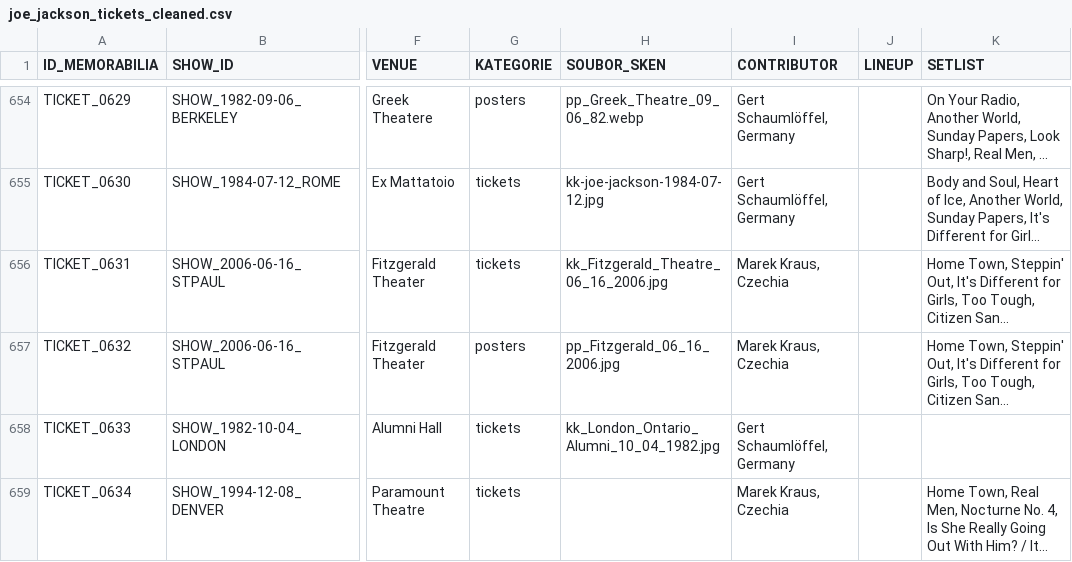
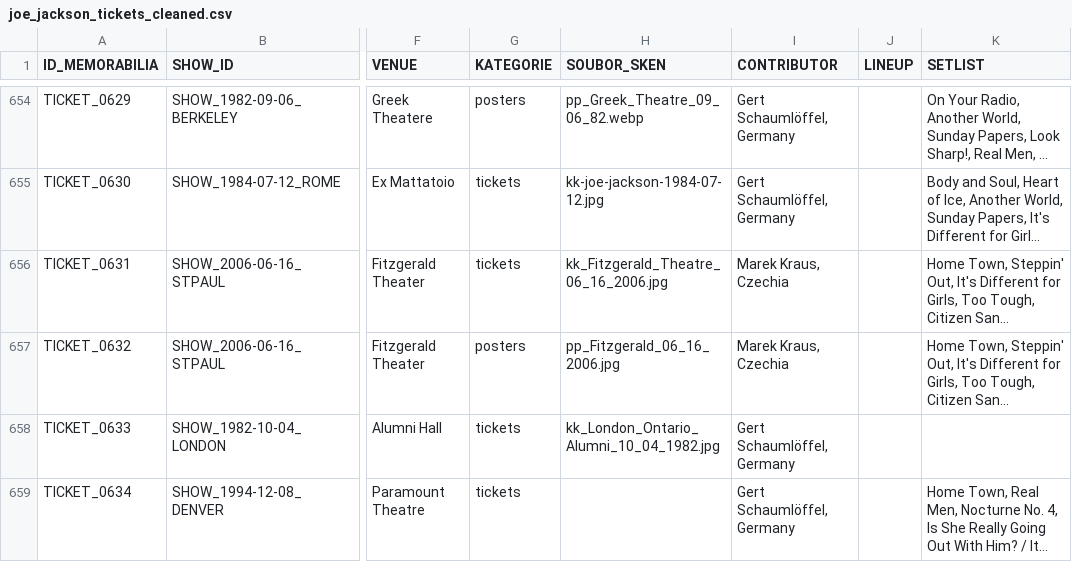
Before and after one commit to 19forever/joe-jackson-tickets, a CSV file: joe_jackson_tickets_cleaned.csv, drawn as a sheet; only a part is shown, gaps mark what is left out; long unchanged cells end in …; the diff names each change by its address in the sheet, - before the commit and + after, or states it on an @@ line.

Commit message:
Update record TICKET_0634 via Web Editor

```diff
--- a/joe_jackson_tickets_cleaned.csv
+++ b/joe_jackson_tickets_cleaned.csv
-I659 (CONTRIBUTOR): Marek Kraus, Czechia
+I659 (CONTRIBUTOR): Gert Schaumlöffel, Germany
```
